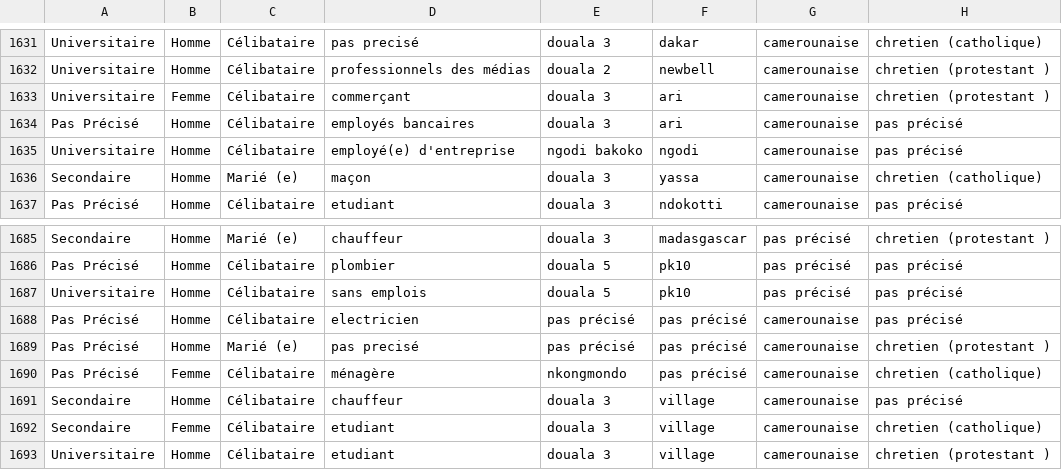
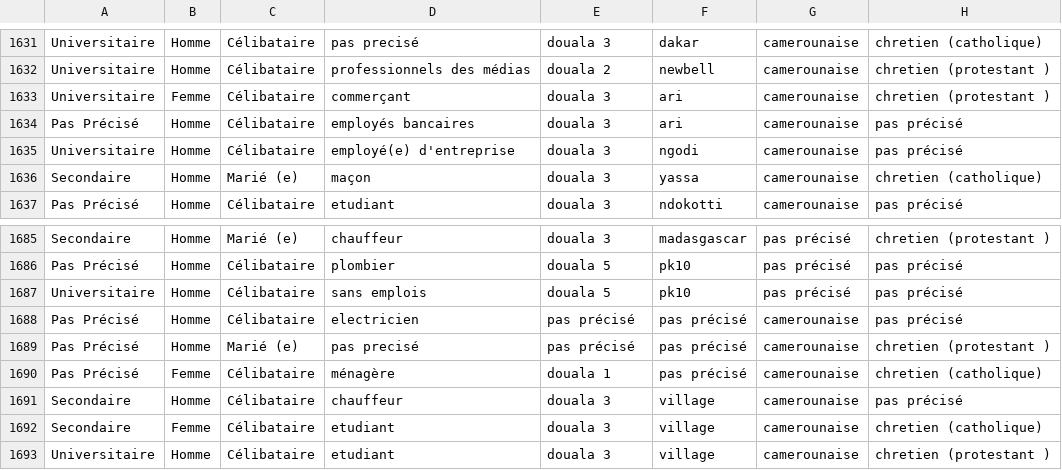
Before and after one commit to Mbogneng-Junior/IndabRestructuration, a CSV file: data/processed_data.csv, drawn as a sheet; only a part is shown, gaps mark what is left out; the diff names each change by its address in the sheet, - before the commit and + after, or states it on an @@ line.

```diff
--- a/data/processed_data.csv
+++ b/data/processed_data.csv
-E1635: ngodi bakoko
+E1635: douala 3
-E1690: nkongmondo
+E1690: douala 1
```
Also changed, not shown: 15 other files.
